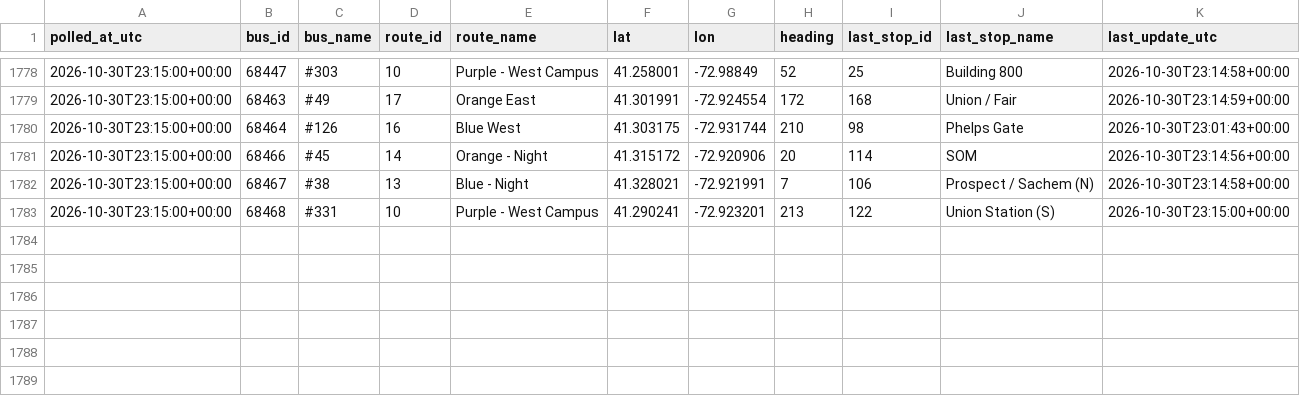
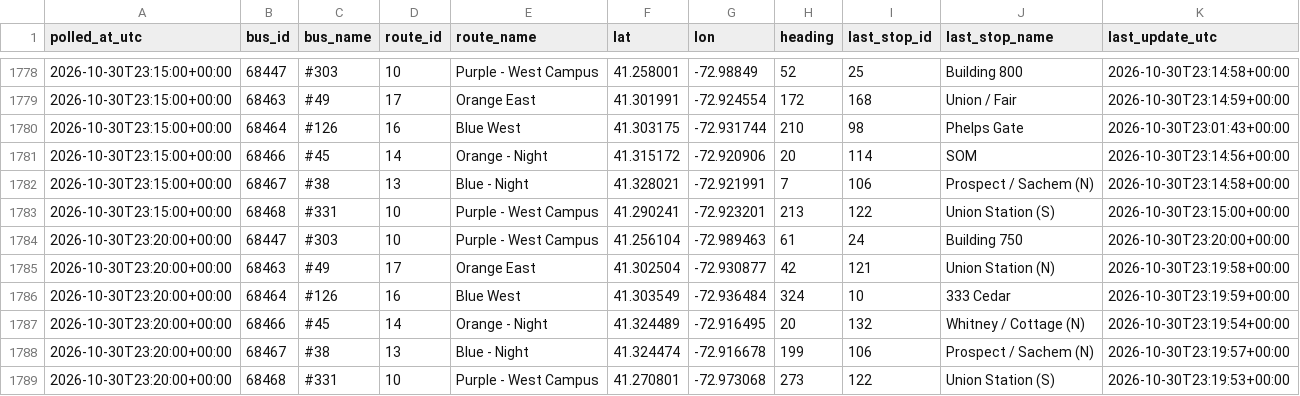
Before and after one commit to vchen017/downtowner-recorder, a CSV file: data/2026-10-30/buses.csv, drawn as a sheet; only a part is shown, gaps mark what is left out.

```diff
--- a/data/2026-10-30/buses.csv
+++ b/data/2026-10-30/buses.csv
@@ -1783 +1783,7 @@ polled_at_utc,bus_id,bus_name,route_id,route_name,lat,lon,heading,last_stop_id,l
 2026-10-30T23:15:00+00:00,68468,#331,10,Purple - West Campus,41.290241,-72.923201,213,122,Union Station (S),2026-10-30T23:15:00+00:00
+2026-10-30T23:20:00+00:00,68447,#303,10,Purple - West Campus,41.256104,-72.989463,61,24,Building 750,2026-10-30T23:20:00+00:00
+2026-10-30T23:20:00+00:00,68463,#49,17,Orange East,41.302504,-72.930877,42,121,Union Station (N),2026-10-30T23:19:58+00:00
+2026-10-30T23:20:00+00:00,68464,#126,16,Blue West,41.303549,-72.936484,324,10,333 Cedar,2026-10-30T23:19:59+00:00
+2026-10-30T23:20:00+00:00,68466,#45,14,Orange - Night,41.324489,-72.916495,20,132,Whitney / Cottage (N),2026-10-30T23:19:54+00:00
+2026-10-30T23:20:00+00:00,68467,#38,13,Blue - Night,41.324474,-72.916678,199,106,Prospect / Sachem (N),2026-10-30T23:19:57+00:00
+2026-10-30T23:20:00+00:00,68468,#331,10,Purple - West Campus,41.270801,-72.973068,273,122,Union Station (S),2026-10-30T23:19:53+00:00
```
Also changed, not shown: data/2026-10-30/announcements.csv, data/2026-10-30/route_status.csv, 1 other file.
